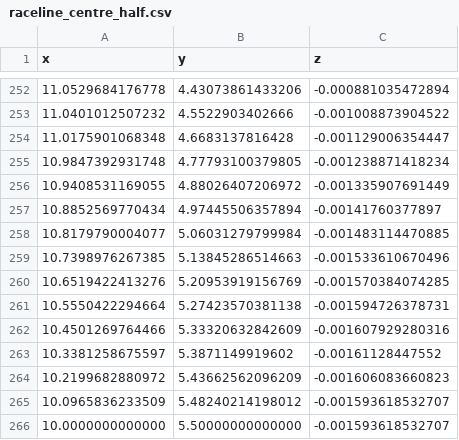
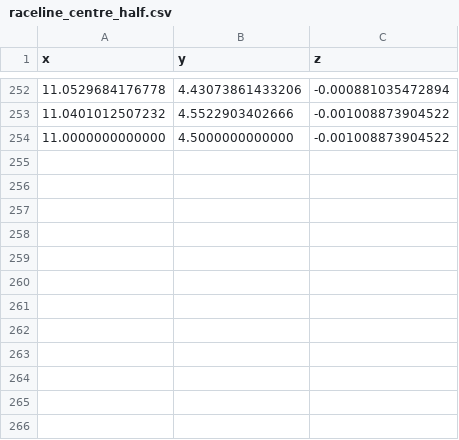
Before and after one commit to harshg99/RL-CBF-F110th, a CSV file: pure_pursuit/scripts/raceline_centre_half.csv, drawn as a sheet; only a part is shown, gaps mark what is left out; removed rows and columns are numbered as before the commit, all else as after; the diff names each change by its address in the sheet, - before the commit and + after, or states it on an @@ line.

Commit message:
data added, visualization for the data added to verify data is correctly generated. raceline modigied to ensure goal is in safe trajectory set

```diff
--- a/pure_pursuit/scripts/raceline_centre_half.csv
+++ b/pure_pursuit/scripts/raceline_centre_half.csv
-row 254: 11.0175901068348 | 4.6683137816428 | -0.001129006354447
-row 255: 10.9847392931748 | 4.77793100379805 | -0.001238871418234
-row 256: 10.9408531169055 | 4.88026407206972 | -0.001335907691449
-row 257: 10.8852569770434 | 4.97445506357894 | -0.00141760377897
-row 258: 10.8179790004077 | 5.06031279799984 | -0.001483114470885
-row 259: 10.7398976267385 | 5.13845286514663 | -0.001533610670496
-row 260: 10.6519422413276 | 5.20953919156769 | -0.001570384074285
-row 261: 10.5550422294664 | 5.27423570381138 | -0.001594726378731
-row 262: 10.4501269764466 | 5.33320632842609 | -0.001607929280316
-row 263: 10.3381258675597 | 5.3871149919602 | -0.00161128447552
-row 264: 10.2199682880972 | 5.43662562096209 | -0.001606083660823
-row 265: 10.0965836233509 | 5.48240214198012 | -0.001593618532707
-row 266: 10.0000000000000 | 5.50000000000000 | -0.001593618532707
+row 254: 11.0000000000000 | 4.5000000000000 | -0.001008873904522
```
Also changed, not shown: 15 other files.
